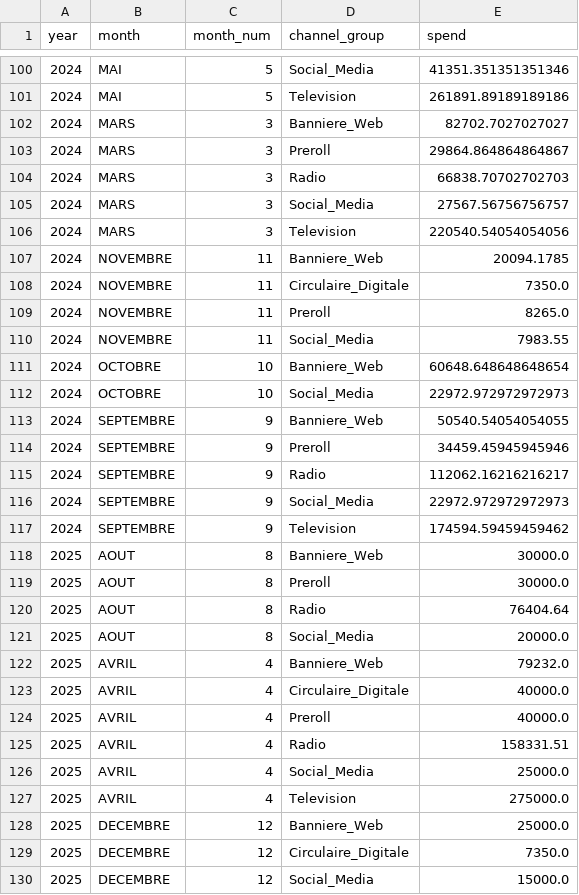
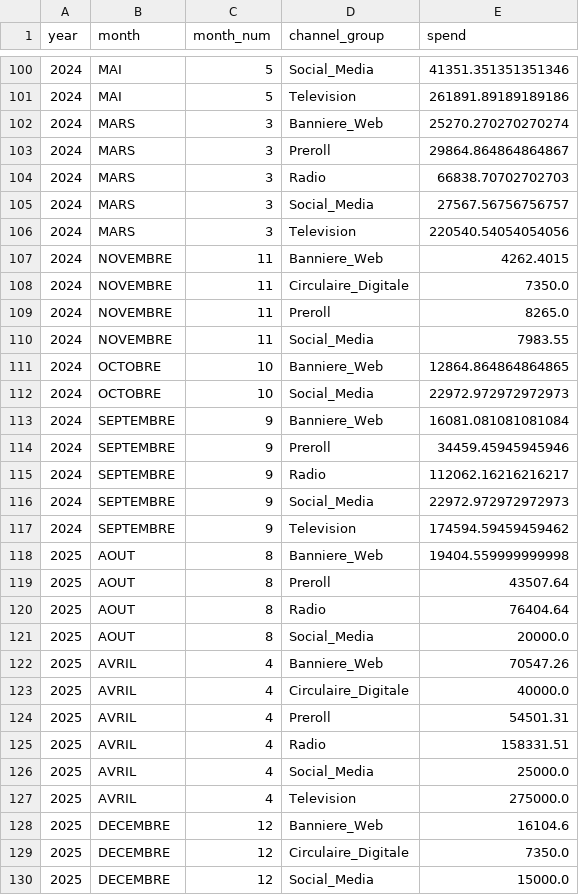
Before and after one commit to 1767902694-svg/busa693-clubpiscine, a CSV file: data/processed/budget_media_spend.csv, drawn as a sheet; only a part is shown, gaps mark what is left out; the diff covers the shown part only.

```diff
--- a/data/processed/budget_media_spend.csv
+++ b/data/processed/budget_media_spend.csv
@@ -101,3 +101,3 @@ year,month,month_num,channel_group,spend
 2024,MAI,5,Television,261891.89189189186
-2024,MARS,3,Banniere_Web,82702.7027027027
+2024,MARS,3,Banniere_Web,25270.270270270274
 2024,MARS,3,Preroll,29864.864864864867
@@ -106,3 +106,3 @@ year,month,month_num,channel_group,spend
 2024,MARS,3,Television,220540.54054054056
-2024,NOVEMBRE,11,Banniere_Web,20094.1785
+2024,NOVEMBRE,11,Banniere_Web,4262.4015
 2024,NOVEMBRE,11,Circulaire_Digitale,7350.0
@@ -110,5 +110,5 @@ year,month,month_num,channel_group,spend
 2024,NOVEMBRE,11,Social_Media,7983.55
-2024,OCTOBRE,10,Banniere_Web,60648.648648648654
+2024,OCTOBRE,10,Banniere_Web,12864.864864864865
 2024,OCTOBRE,10,Social_Media,22972.972972972973
-2024,SEPTEMBRE,9,Banniere_Web,50540.54054054055
+2024,SEPTEMBRE,9,Banniere_Web,16081.081081081084
 2024,SEPTEMBRE,9,Preroll,34459.45945945946
@@ -117,9 +117,9 @@ year,month,month_num,channel_group,spend
 2024,SEPTEMBRE,9,Television,174594.59459459462
-2025,AOUT,8,Banniere_Web,30000.0
-2025,AOUT,8,Preroll,30000.0
+2025,AOUT,8,Banniere_Web,19404.559999999998
+2025,AOUT,8,Preroll,43507.64
 2025,AOUT,8,Radio,76404.64
 2025,AOUT,8,Social_Media,20000.0
-2025,AVRIL,4,Banniere_Web,79232.0
+2025,AVRIL,4,Banniere_Web,70547.26
 2025,AVRIL,4,Circulaire_Digitale,40000.0
-2025,AVRIL,4,Preroll,40000.0
+2025,AVRIL,4,Preroll,54501.31
 2025,AVRIL,4,Radio,158331.51
@@ -127,3 +127,3 @@ year,month,month_num,channel_group,spend
 2025,AVRIL,4,Television,275000.0
-2025,DECEMBRE,12,Banniere_Web,25000.0
+2025,DECEMBRE,12,Banniere_Web,16104.6
 2025,DECEMBRE,12,Circulaire_Digitale,7350.0
```
Also changed, not shown: 34 edited cells elsewhere in this file, data/processed/budget_media_spend_wide.csv, data/processed/mmm_optimization_results.csv, 54 other files.
